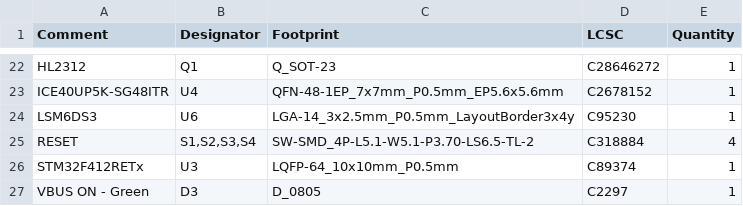
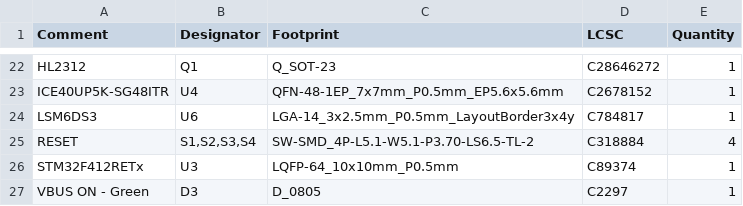
Before and after one commit to jdekanter077/iCEBrainstorm, a CSV file: iCEBrainstorm/jlcpcb/production_files/BOM-iCEBrainstorm.csv, drawn as a sheet; only a part is shown, gaps mark what is left out.

Commit message:
send to production, note that the SM6DS3TR got replaced with the LSM6DSRTR for cost reasons.

```diff
--- a/iCEBrainstorm/jlcpcb/production_files/BOM-iCEBrainstorm.csv
+++ b/iCEBrainstorm/jlcpcb/production_files/BOM-iCEBrainstorm.csv
@@ -23,3 +23,3 @@ HL2312,Q1,Q_SOT-23,C28646272,1
 ICE40UP5K-SG48ITR,U4,QFN-48-1EP_7x7mm_P0.5mm_EP5.6x5.6mm,C2678152,1
-LSM6DS3,U6,LGA-14_3x2.5mm_P0.5mm_LayoutBorder3x4y,C95230,1
+LSM6DS3,U6,LGA-14_3x2.5mm_P0.5mm_LayoutBorder3x4y,C784817,1
 RESET,"S1,S2,S3,S4",SW-SMD_4P-L5.1-W5.1-P3.70-LS6.5-TL-2,C318884,4
```
Also changed, not shown: iCEBrainstorm/jlcpcb/production_files/CPL-iCEBrainstorm.csv, 26 other files.
